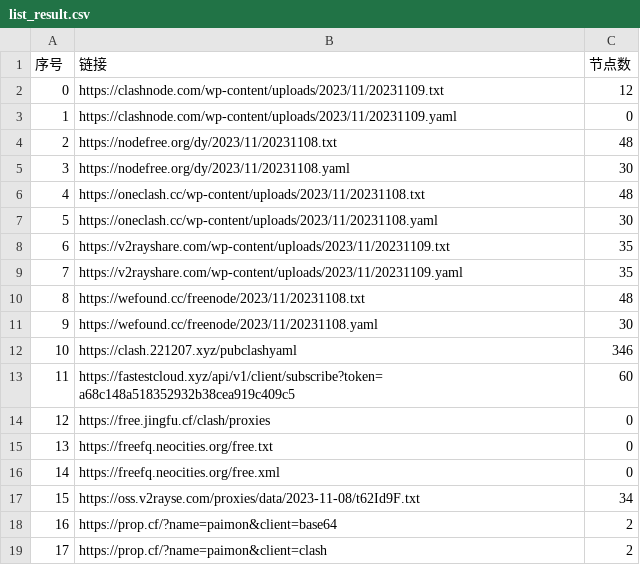
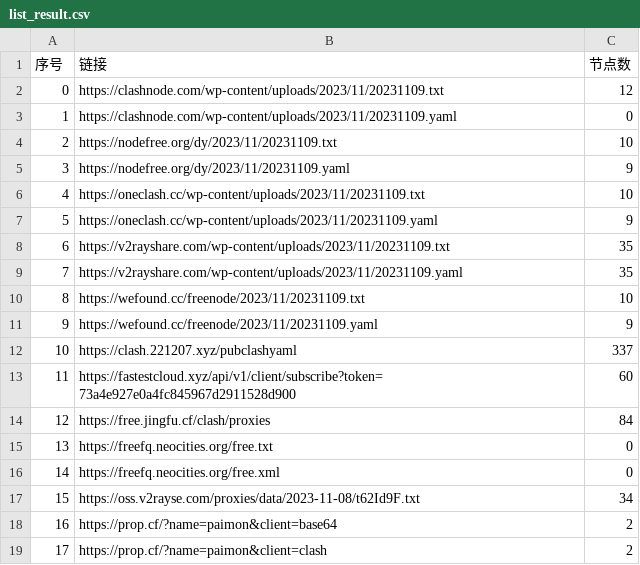
Before and after one commit to peasoft/NoMoreWalls, a CSV file: list_result.csv, drawn as a sheet; only a part is shown; removed rows and columns are numbered as before the commit, all else as after; the diff covers the shown part only; the diff names each change by its address in the sheet, - before the commit and + after, or states it on an @@ line.

```diff
--- a/list_result.csv
+++ b/list_result.csv
-row 4: 2 | https://nodefree.org/dy/2023/11/20231108.txt | 48
-row 5: 3 | https://nodefree.org/dy/2023/11/20231108.yaml | 30
-row 6: 4 | https://oneclash.cc/wp-content/uploads/2023/11/20231108.txt | 48
-row 7: 5 | https://oneclash.cc/wp-content/uploads/2023/11/20231108.yaml | 30
+row 4: 2 | https://nodefree.org/dy/2023/11/20231109.txt | 10
+row 5: 3 | https://nodefree.org/dy/2023/11/20231109.yaml | 9
+row 6: 4 | https://oneclash.cc/wp-content/uploads/2023/11/20231109.txt | 10
+row 7: 5 | https://oneclash.cc/wp-content/uploads/2023/11/20231109.yaml | 9
-row 10: 8 | https://wefound.cc/freenode/2023/11/20231108.txt | 48
-row 11: 9 | https://wefound.cc/freenode/2023/11/20231108.yaml | 30
+row 10: 8 | https://wefound.cc/freenode/2023/11/20231109.txt | 10
+row 11: 9 | https://wefound.cc/freenode/2023/11/20231109.yaml | 9
-C12 (节点数): 346
+C12 (节点数): 337
-B13 (链接): https://fastestcloud.xyz/api/v1/client/subscribe?token=a68c148a518352932b38cea919c409c5
+B13 (链接): https://fastestcloud.xyz/api/v1/client/subscribe?token=73a4e927e0a4fc845967d2911528d900
-C14 (节点数): 0
+C14 (节点数): 84
```
Also changed, not shown: 1 added row, 9 edited cells and row numbers in column A elsewhere in this file, 14 other files.
